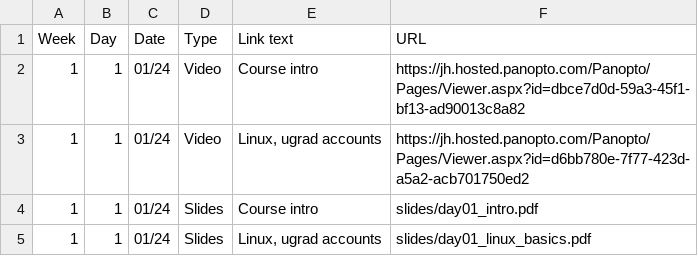
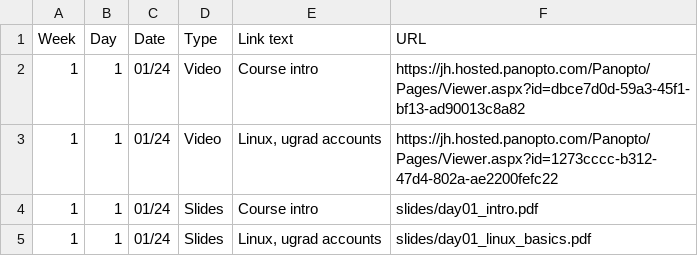
Before and after one commit to jhu-ip/cs220-s22, a CSV file: material.csv, drawn as a sheet; only a part is shown.

```diff
--- a/material.csv
+++ b/material.csv
@@ -2,3 +2,3 @@ Week,Day,Date,Type,"Link text",URL
 1,1,01/24,Video,"Course intro",https://jh.hosted.panopto.com/Panopto/Pages/Viewer.aspx?id=dbce7d0d-59a3-45f1-bf13-ad90013c8a82
-1,1,01/24,Video,"Linux, ugrad accounts",https://jh.hosted.panopto.com/Panopto/Pages/Viewer.aspx?id=d6bb780e-7f77-423d-a5a2-acb701750ed2
+1,1,01/24,Video,"Linux, ugrad accounts",https://jh.hosted.panopto.com/Panopto/Pages/Viewer.aspx?id=1273cccc-b312-47d4-802a-ae2200fefc22
 1,1,01/24,Slides,"Course intro",slides/day01_intro.pdf
```
Also changed, not shown: 1 other file.
